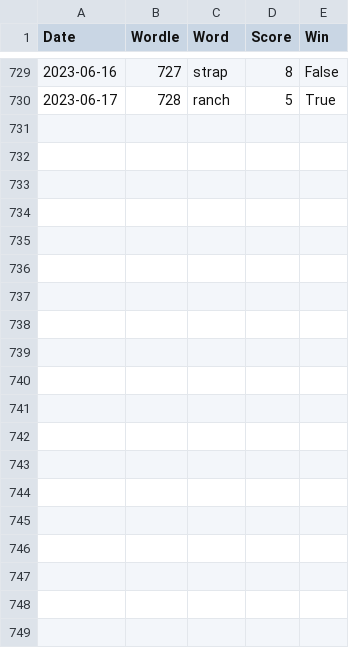
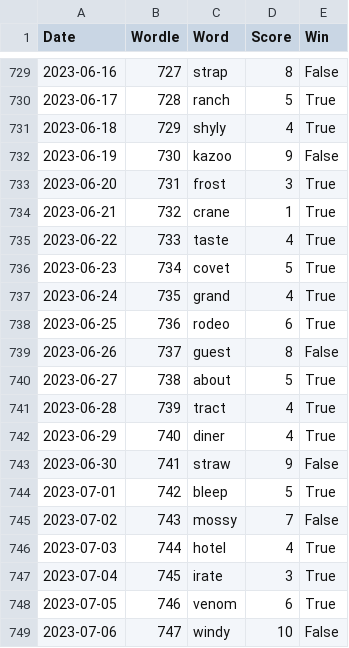
Before and after one commit to madisoncagle/Wordle, a CSV file: Wordle/data/scores.csv, drawn as a sheet; only a part is shown, gaps mark what is left out; the diff covers the shown part only; the diff names each change by its address in the sheet, - before the commit and + after, or states it on an @@ line.

Commit message:
Play new words
Wordle 732 1/6

🟩🟩🟩🟩🟩

```diff
--- a/Wordle/data/scores.csv
+++ b/Wordle/data/scores.csv
+row 731: 2023-06-18 | 729 | shyly | 4 | True
+row 732: 2023-06-19 | 730 | kazoo | 9 | False
+row 733: 2023-06-20 | 731 | frost | 3 | True
+row 734: 2023-06-21 | 732 | crane | 1 | True
+row 735: 2023-06-22 | 733 | taste | 4 | True
+row 736: 2023-06-23 | 734 | covet | 5 | True
+row 737: 2023-06-24 | 735 | grand | 4 | True
+row 738: 2023-06-25 | 736 | rodeo | 6 | True
+row 739: 2023-06-26 | 737 | guest | 8 | False
+row 740: 2023-06-27 | 738 | about | 5 | True
+row 741: 2023-06-28 | 739 | tract | 4 | True
+row 742: 2023-06-29 | 740 | diner | 4 | True
+row 743: 2023-06-30 | 741 | straw | 9 | False
+row 744: 2023-07-01 | 742 | bleep | 5 | True
+row 745: 2023-07-02 | 743 | mossy | 7 | False
+row 746: 2023-07-03 | 744 | hotel | 4 | True
+row 747: 2023-07-04 | 745 | irate | 3 | True
+row 748: 2023-07-05 | 746 | venom | 6 | True
+row 749: 2023-07-06 | 747 | windy | 10 | False
```
Also changed, not shown: 14 added rows elsewhere in this file, Wordle/data/file_of_shame.csv, 1 other file.
